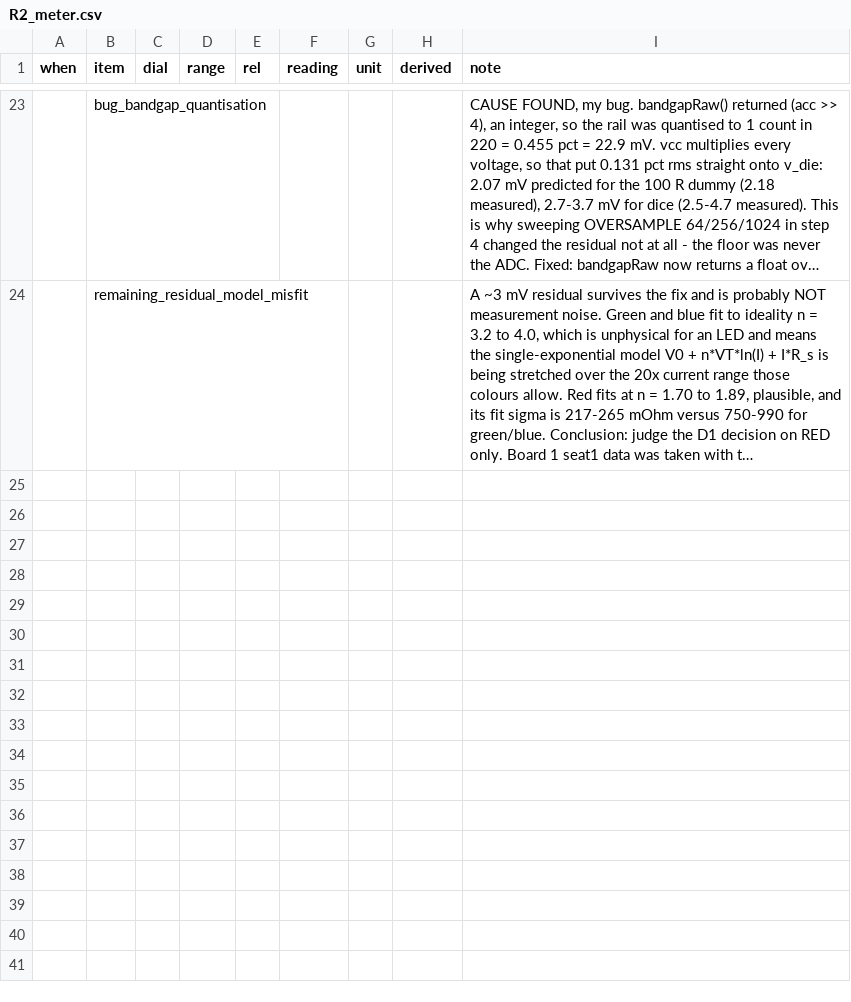
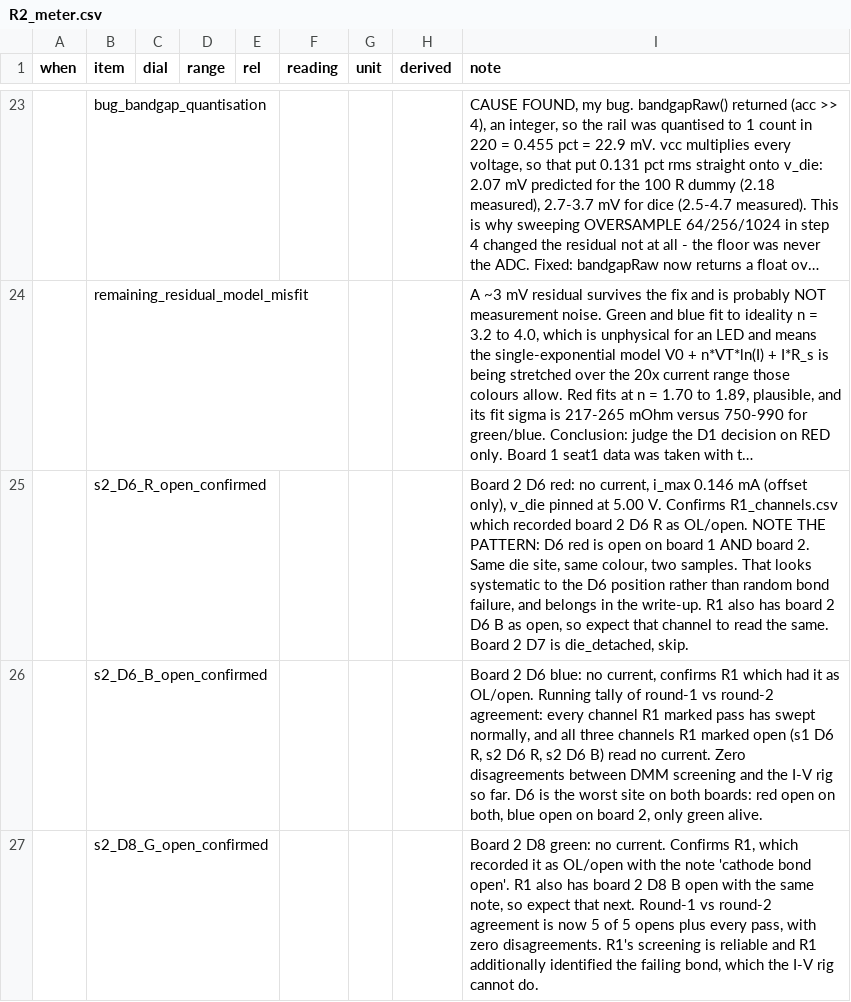
Before and after one commit to danieltyukov/tud-micro-led-bonding-categorization, a CSV file: RESULTS/R2_meter.csv, drawn as a sheet; only a part is shown, gaps mark what is left out; long unchanged cells end in …; the diff names each change by its address in the sheet, - before the commit and + after, or states it on an @@ line.

Commit message:
Add new measurement data for various channels and update results
- Added new CSV files for measurements on channels s2_D8_B, s2_D8_G, s2_D8_R, and verification of 100R close on board 2.
- Each file includes detailed measurement data including current, voltage readings, and notes on the conditions and observations during the sweeps.
- Updated RESULTS/R2_meter.csv to reflect the findings from the new measurements, confirming open circuits on specific channels and reinforcing the reliability of previous screening results.

```diff
--- a/RESULTS/R2_meter.csv
+++ b/RESULTS/R2_meter.csv
+row 25:  | s2_D6_R_open_confirmed |  |  |  |  |  |  | Board 2 D6 red: no current, i_max 0.146 mA (offset only), v_die pinned at 5.00 V. Confirms R1_channels.csv which recorded board 2 D6 R as OL/open. NOTE THE PATTERN: D6 red is open on board 1 AND board 2. Same die site, same colour, two samples. That looks systematic to the D6 position rather than random bond failure, and belongs in the write-up. R1 also has board 2 D6 B as open, so expect that channel to read the same. Board 2 D7 is die_detached, skip.
+row 26:  | s2_D6_B_open_confirmed |  |  |  |  |  |  | Board 2 D6 blue: no current, confirms R1 which had it as OL/open. Running tally of round-1 vs round-2 agreement: every channel R1 marked pass has swept normally, and all three channels R1 marked open (s1 D6 R, s2 D6 R, s2 D6 B) read no current. Zero disagreements between DMM screening and the I-V rig so far. D6 is the worst site on both boards: red open on both, blue open on board 2, only green alive.
+row 27:  | s2_D8_G_open_confirmed |  |  |  |  |  |  | Board 2 D8 green: no current. Confirms R1, which recorded it as OL/open with the note 'cathode bond open'. R1 also has board 2 D8 B open with the same note, so expect that next. Round-1 vs round-2 agreement is now 5 of 5 opens plus every pass, with zero disagreements. R1's screening is reliable and R1 additionally identified the failing bond, which the I-V rig cannot do.
```
Also changed, not shown: 19 other files.
